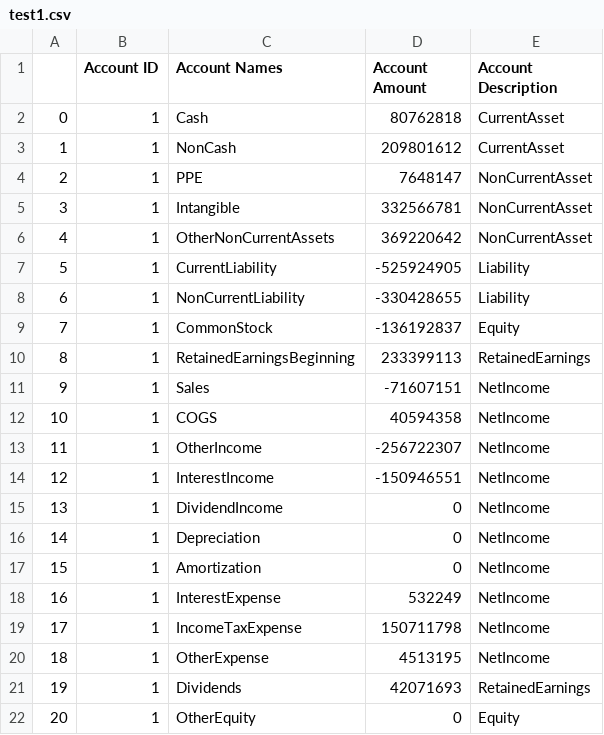
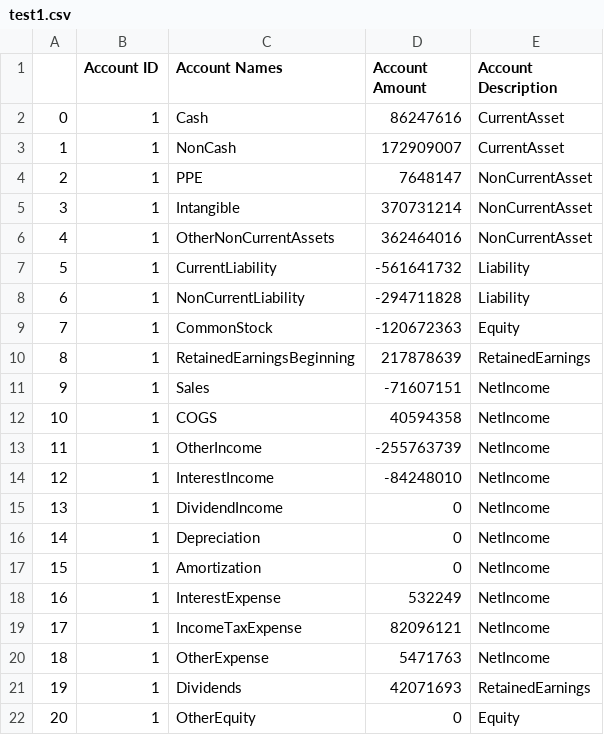
Before and after one commit to tonyshen1999/shadow_model, a CSV file: test1.csv, drawn as a sheet.

```diff
--- a/test1.csv
+++ b/test1.csv
@@ -1,15 +1,15 @@
 ,Account ID,Account Names,Account Amount,Account Description
-0,1,Cash,80762818,CurrentAsset
-1,1,NonCash,209801612,CurrentAsset
+0,1,Cash,86247616,CurrentAsset
+1,1,NonCash,172909007,CurrentAsset
 2,1,PPE,7648147,NonCurrentAsset
-3,1,Intangible,332566781,NonCurrentAsset
-4,1,OtherNonCurrentAssets,369220642,NonCurrentAsset
-5,1,CurrentLiability,-525924905,Liability
-6,1,NonCurrentLiability,-330428655,Liability
-7,1,CommonStock,-136192837,Equity
-8,1,RetainedEarningsBeginning,233399113,RetainedEarnings
+3,1,Intangible,370731214,NonCurrentAsset
+4,1,OtherNonCurrentAssets,362464016,NonCurrentAsset
+5,1,CurrentLiability,-561641732,Liability
+6,1,NonCurrentLiability,-294711828,Liability
+7,1,CommonStock,-120672363,Equity
+8,1,RetainedEarningsBeginning,217878639,RetainedEarnings
 9,1,Sales,-71607151,NetIncome
 10,1,COGS,40594358,NetIncome
-11,1,OtherIncome,-256722307,NetIncome
-12,1,InterestIncome,-150946551,NetIncome
+11,1,OtherIncome,-255763739,NetIncome
+12,1,InterestIncome,-84248010,NetIncome
 13,1,DividendIncome,0,NetIncome
@@ -18,4 +18,4 @@
 16,1,InterestExpense,532249,NetIncome
-17,1,IncomeTaxExpense,150711798,NetIncome
-18,1,OtherExpense,4513195,NetIncome
+17,1,IncomeTaxExpense,82096121,NetIncome
+18,1,OtherExpense,5471763,NetIncome
 19,1,Dividends,42071693,RetainedEarnings
```
Also changed, not shown: 1 other file.
